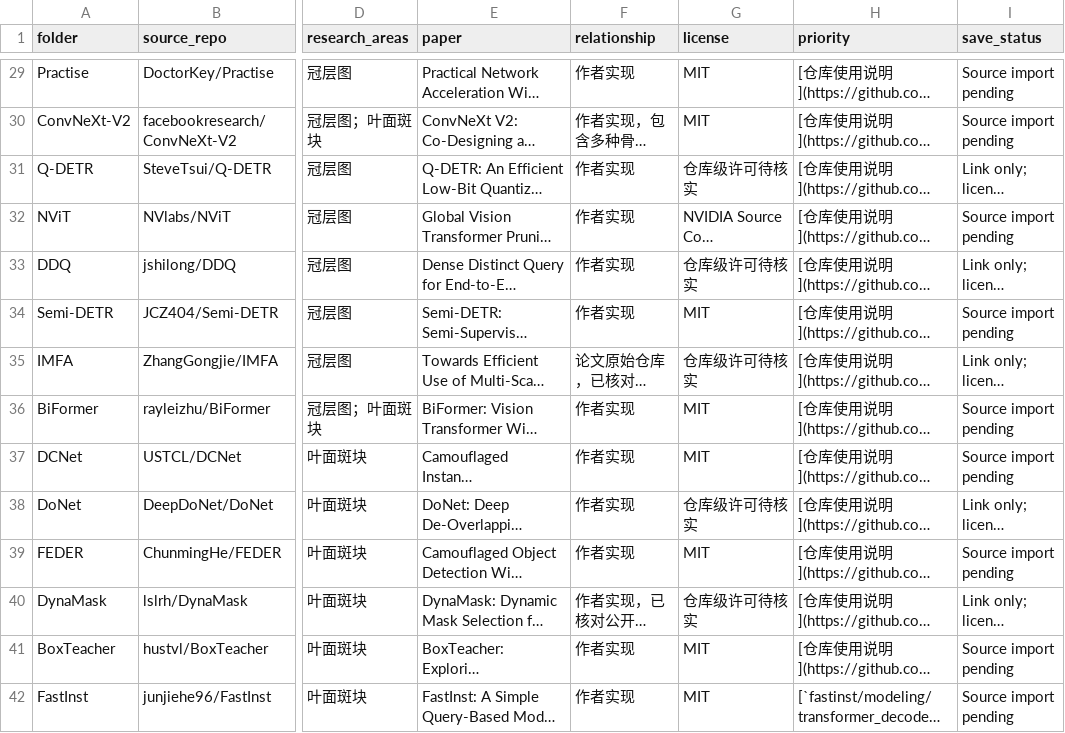
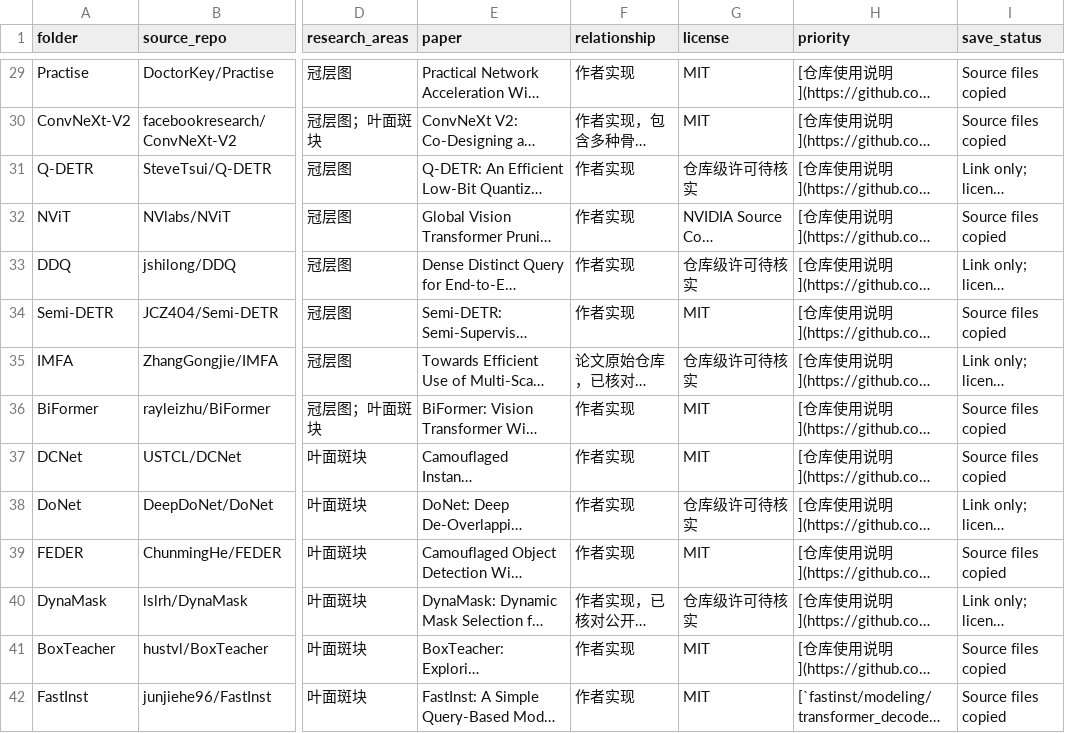
Before and after one commit to FCYCY444/CVPR_2023, a CSV file: projects.csv, drawn as a sheet; only a part is shown, gaps mark what is left out; long unchanged cells end in …; the diff covers the shown part only; the diff names each change by its address in the sheet, - before the commit and + after, or states it on an @@ line.

Commit message:
Update CSV statuses: 46 imported and 28 link-only projects

```diff
--- a/projects.csv
+++ b/projects.csv
-I29:I30 (save_status): Source import pending
+I29:I30 (save_status): Source files copied
-I32 (save_status): Source import pending
+I32 (save_status): Source files copied
-I34 (save_status): Source import pending
+I34 (save_status): Source files copied
-I36:I37 (save_status): Source import pending
+I36:I37 (save_status): Source files copied
-I39 (save_status): Source import pending
+I39 (save_status): Source files copied
-I41:I42 (save_status): Source import pending
+I41:I42 (save_status): Source files copied
```
Also changed, not shown: 37 edited cells elsewhere in this file.
